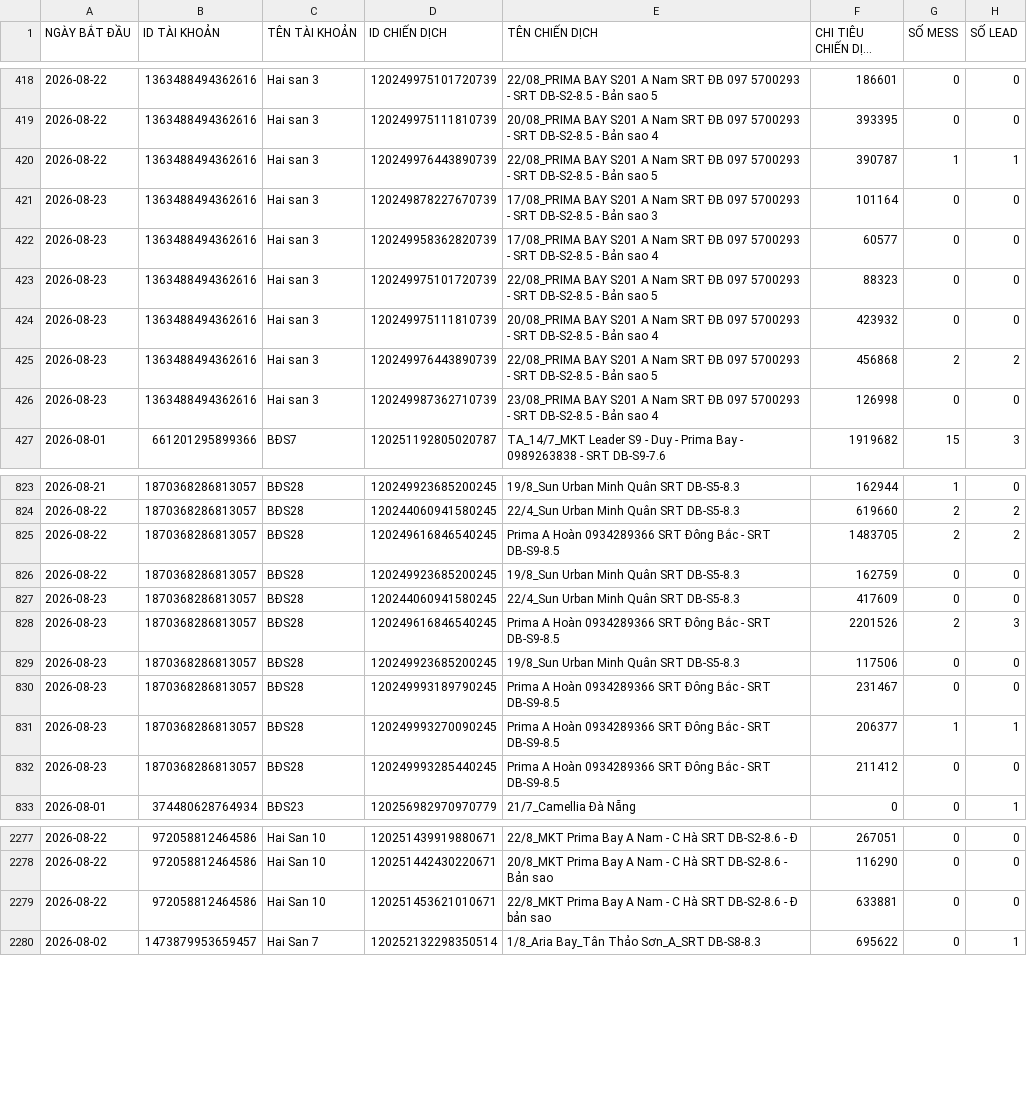
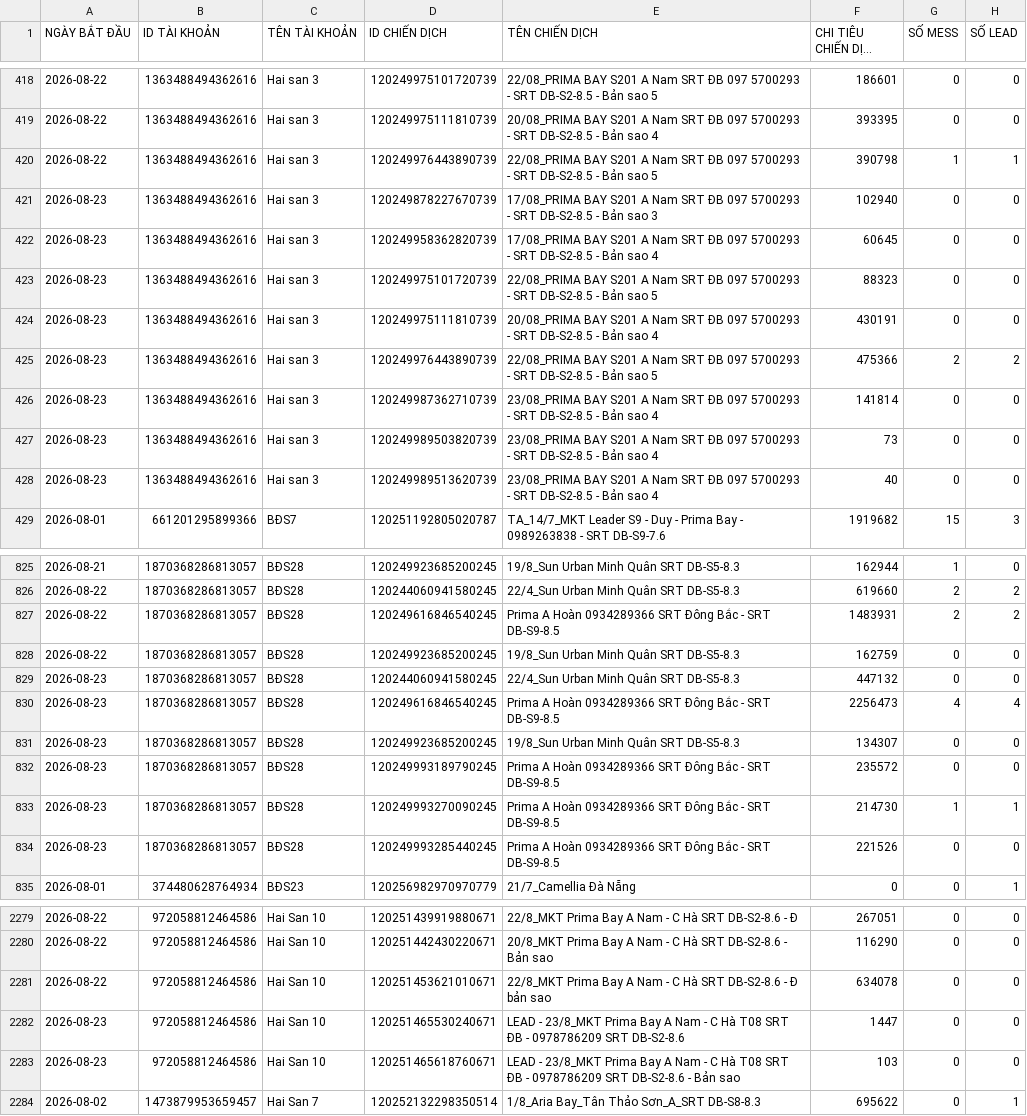
Before and after one commit to QuyetDao02/Check-data-to-day, a CSV file: data/latest.csv, drawn as a sheet; only a part is shown, gaps mark what is left out; long unchanged cells end in …; addresses are those after the commit; the diff covers the shown part only; the diff names each change by its address in the sheet, - before the commit and + after, or states it on an @@ line.

```diff
--- a/data/latest.csv
+++ b/data/latest.csv
-F420 (CHI TIÊU CHIẾN DỊCH (VND)): 390787
+F420 (CHI TIÊU CHIẾN DỊCH (VND)): 390798
-F421 (CHI TIÊU CHIẾN DỊCH (VND)): 101164
+F421 (CHI TIÊU CHIẾN DỊCH (VND)): 102940
-F422 (CHI TIÊU CHIẾN DỊCH (VND)): 60577
+F422 (CHI TIÊU CHIẾN DỊCH (VND)): 60645
-F424 (CHI TIÊU CHIẾN DỊCH (VND)): 423932
+F424 (CHI TIÊU CHIẾN DỊCH (VND)): 430191
-F425 (CHI TIÊU CHIẾN DỊCH (VND)): 456868
+F425 (CHI TIÊU CHIẾN DỊCH (VND)): 475366
-F426 (CHI TIÊU CHIẾN DỊCH (VND)): 126998
+F426 (CHI TIÊU CHIẾN DỊCH (VND)): 141814
+row 427: 2026-08-23 | 1363488494362616 | Hai san 3 | 120249989503820739 | 23/08_PRIMA BAY S201 A Nam SRT ĐB 097 5700293 - SRT DB-S2-8.5 - Bản sao 4 | 73 | 0 | 0
+row 428: 2026-08-23 | 1363488494362616 | Hai san 3 | 120249989513620739 | 23/08_PRIMA BAY S201 A Nam SRT ĐB 097 5700293 - SRT DB-S2-8.5 - Bản sao 4 | 40 | 0 | 0
-F827 (CHI TIÊU CHIẾN DỊCH (VND)): 1483705
+F827 (CHI TIÊU CHIẾN DỊCH (VND)): 1483931
-F829 (CHI TIÊU CHIẾN DỊCH (VND)): 417609
+F829 (CHI TIÊU CHIẾN DỊCH (VND)): 447132
-F830 (CHI TIÊU CHIẾN DỊCH (VND)): 2201526
+F830 (CHI TIÊU CHIẾN DỊCH (VND)): 2256473
-G830 (SỐ MESS): 2
+G830 (SỐ MESS): 4
-H830 (SỐ LEAD): 3
+H830 (SỐ LEAD): 4
-F831 (CHI TIÊU CHIẾN DỊCH (VND)): 117506
+F831 (CHI TIÊU CHIẾN DỊCH (VND)): 134307
-F832 (CHI TIÊU CHIẾN DỊCH (VND)): 231467
+F832 (CHI TIÊU CHIẾN DỊCH (VND)): 235572
-F833 (CHI TIÊU CHIẾN DỊCH (VND)): 206377
+F833 (CHI TIÊU CHIẾN DỊCH (VND)): 214730
-F834 (CHI TIÊU CHIẾN DỊCH (VND)): 211412
+F834 (CHI TIÊU CHIẾN DỊCH (VND)): 221526
-F2281 (CHI TIÊU CHIẾN DỊCH (VND)): 633881
+F2281 (CHI TIÊU CHIẾN DỊCH (VND)): 634078
+row 2282: 2026-08-23 | 972058812464586 | Hai San 10 | 120251465530240671 | LEAD - 23/8_MKT Prima Bay A Nam - C Hà T08 SRT ĐB - 0978786209 SRT DB-S2-8.6 | 1447 | 0 | 0
+row 2283: 2026-08-23 | 972058812464586 | Hai San 10 | 120251465618760671 | LEAD - 23/8_MKT Prima Bay A Nam - C Hà T08 SRT ĐB - 0978786209 SRT DB-S2-8.6 - Bản sao | 103 | 0 | 0
```
Also changed, not shown: 82 edited cells elsewhere in this file.
